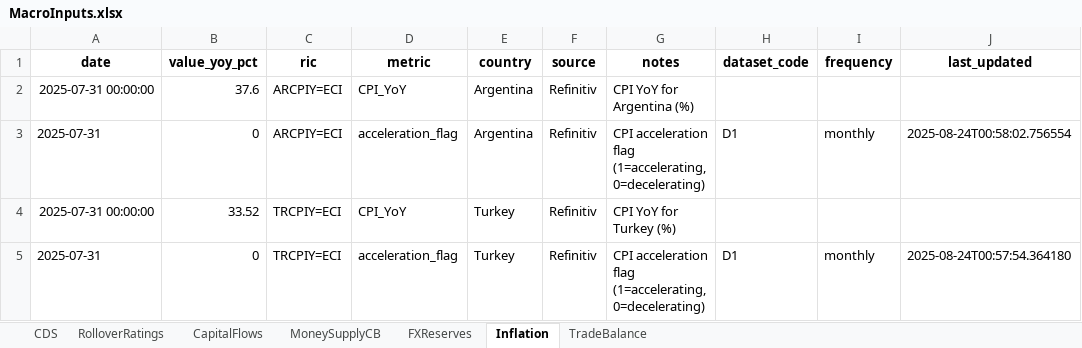
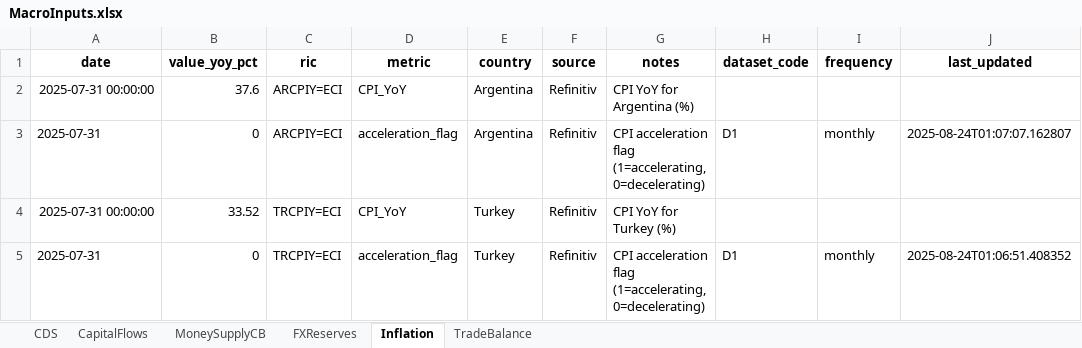
Before and after one commit to Coltencode5/signal-tracker-v3, an Excel workbook: MacroInputs.xlsx, sheet Inflation, drawn as a sheet; values as stored, in another font and other column widths than the file's, no borders; the diff names each change by its address in the sheet, - before the commit and + after, or states it on an @@ line.

```diff
--- a/MacroInputs.xlsx (sheet Inflation)
+++ b/MacroInputs.xlsx (sheet Inflation)
-sheet tab: RolloverRatings
-J3 (last_updated): 2025-08-24T00:58:02.756554
+J3 (last_updated): 2025-08-24T01:07:07.162807
-J5 (last_updated): 2025-08-24T00:57:54.364180
+J5 (last_updated): 2025-08-24T01:06:51.408352
```
Also changed, not shown: sheet CDS, 3 other files.
